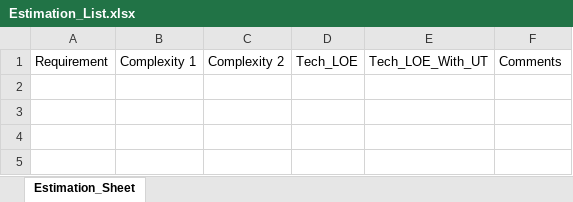
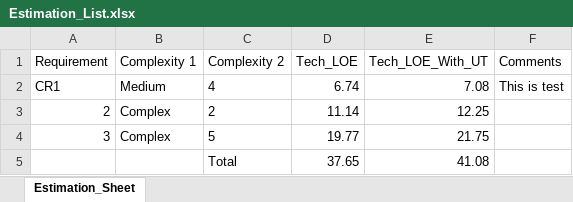
Before and after one commit to AbhinavAnvikar/Estimation-Tool-Generic, an Excel workbook: Estimation_NC/media/Estimation_List.xlsx, sheet Estimation_Sheet, drawn as a sheet; values as stored, in another font and other column widths than the file's, no borders; the diff names each change by its address in the sheet, - before the commit and + after, or states it on an @@ line.

Commit message:
Updated UI for Estimation for HL and LL

```diff
--- a/Estimation_NC/media/Estimation_List.xlsx (sheet Estimation_Sheet)
+++ b/Estimation_NC/media/Estimation_List.xlsx (sheet Estimation_Sheet)
+row 2: CR1 | Medium | 4 | 6.74 | 7.08 | This is test
+row 3: 2 | Complex | 2 | 11.14 | 12.25
+row 4: 3 | Complex | 5 | 19.77 | 21.75
+row 5:  |  | Total | 37.65 | 41.08
```
Also changed, not shown: Estimation_NC/media/Estimation.xlsx, 4 other files.
